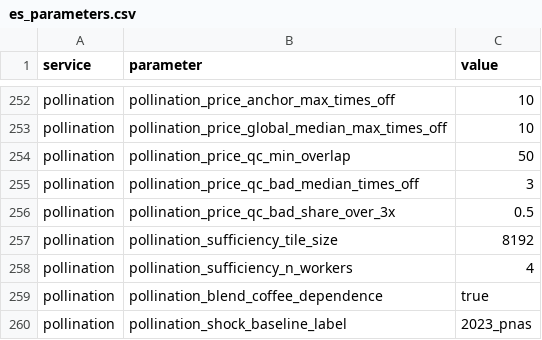
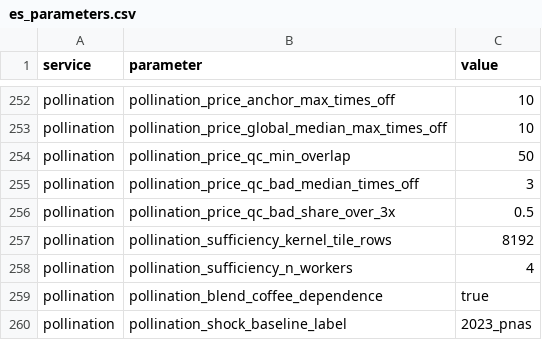
Before and after one commit to NatCapTEEMs/global_invest_dev, a CSV file: global_invest/input_template/es_parameters.csv, drawn as a sheet; only a part is shown, gaps mark what is left out.

Commit message:
pollination: the FAO price block gets the structural pass
_merge_production_value took five frames and an output directory and returned a path, so file
writing sat inside what reads as arithmetic and the country-to-subregion-to-region-to-world
fallback could not be tested without a disk. It returns the frame; the caller writes.

Six filenames carried the span as a literal 1993_2024 while the years were configuration, so a run
over a different span would have overwritten the old file under the old name. One helper stamps
them all, and the median-price file derives from the directory constant rather than respelling it.

pollination_sufficiency_tile_size is pollination_sufficiency_kernel_tile_rows: it sits beside
n_workers and looked like a performance knob while deciding the foraging kernel's latitude.

```diff
--- a/global_invest/input_template/es_parameters.csv
+++ b/global_invest/input_template/es_parameters.csv
@@ -256,3 +256,3 @@ pollination,pollination_price_qc_bad_median_times_off,3
 pollination,pollination_price_qc_bad_share_over_3x,0.5
-pollination,pollination_sufficiency_tile_size,8192
+pollination,pollination_sufficiency_kernel_tile_rows,8192
 pollination,pollination_sufficiency_n_workers,4
```
Also changed, not shown: 3 other files.
